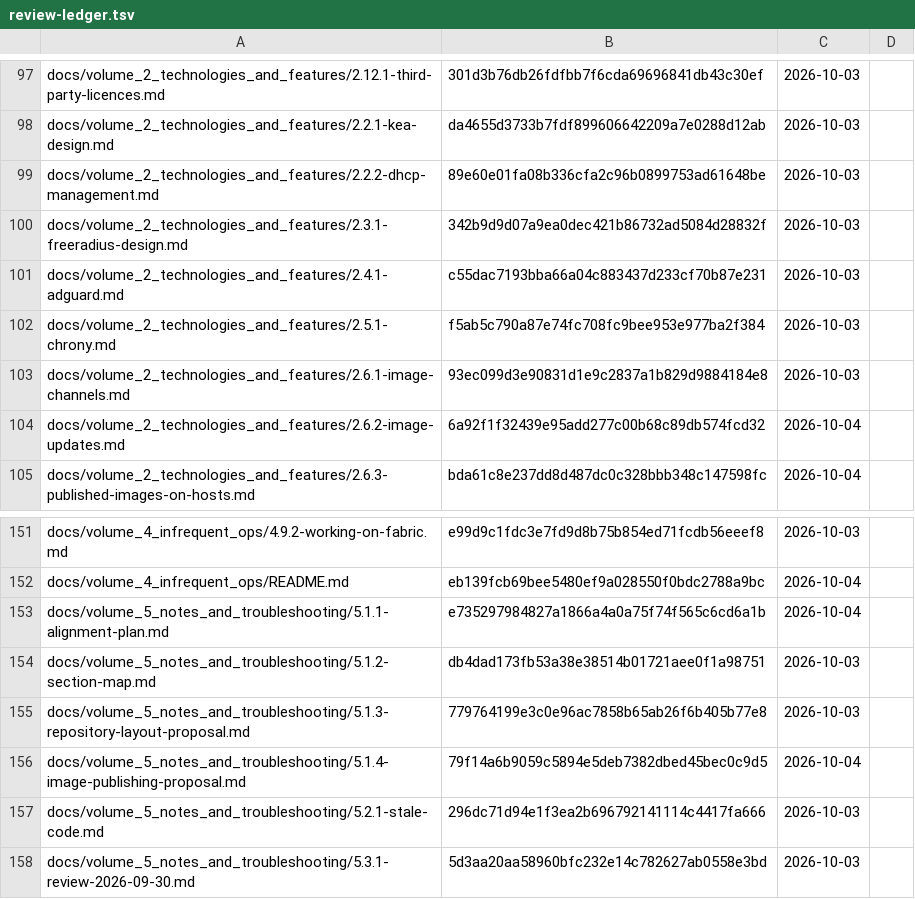
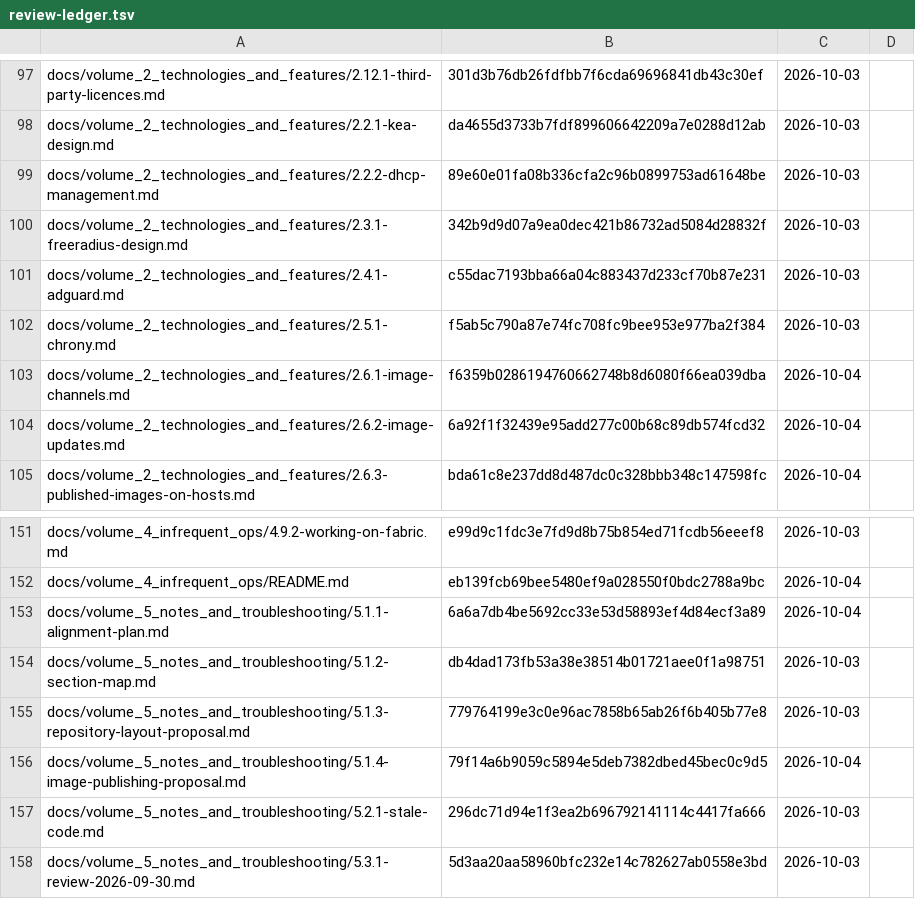
Before and after one commit to archdukejim/open-fabric, a TSV file: docs/volume_5_notes_and_troubleshooting/assets/review-ledger.tsv, drawn as a sheet; only a part is shown, gaps mark what is left out.

```diff
--- a/docs/volume_5_notes_and_troubleshooting/assets/review-ledger.tsv
+++ b/docs/volume_5_notes_and_troubleshooting/assets/review-ledger.tsv
@@ -102,3 +102,3 @@ docs/volume_2_technologies_and_features/2.4.1-adguard.md	c55dac7193bba66a04c8834
 docs/volume_2_technologies_and_features/2.5.1-chrony.md	f5ab5c790a87e74fc708fc9bee953e977ba2f384	2026-10-03	
-docs/volume_2_technologies_and_features/2.6.1-image-channels.md	93ec099d3e90831d1e9c2837a1b829d9884184e8	2026-10-03	
+docs/volume_2_technologies_and_features/2.6.1-image-channels.md	f6359b0286194760662748b8d6080f66ea039dba	2026-10-04	
 docs/volume_2_technologies_and_features/2.6.2-image-updates.md	6a92f1f32439e95add277c00b68c89db574fcd32	2026-10-04	
@@ -152,3 +152,3 @@ docs/volume_4_infrequent_ops/4.9.2-working-on-fabric.md	e99d9c1fdc3e7fd9d8b75b85
 docs/volume_4_infrequent_ops/README.md	eb139fcb69bee5480ef9a028550f0bdc2788a9bc	2026-10-04	
-docs/volume_5_notes_and_troubleshooting/5.1.1-alignment-plan.md	e735297984827a1866a4a0a75f74f565c6cd6a1b	2026-10-04	
+docs/volume_5_notes_and_troubleshooting/5.1.1-alignment-plan.md	6a6a7db4be5692cc33e53d58893ef4d84ecf3a89	2026-10-04	
 docs/volume_5_notes_and_troubleshooting/5.1.2-section-map.md	db4dad173fb53a38e38514b01721aee0f1a98751	2026-10-03	
```
Also changed, not shown: 2 other files.
